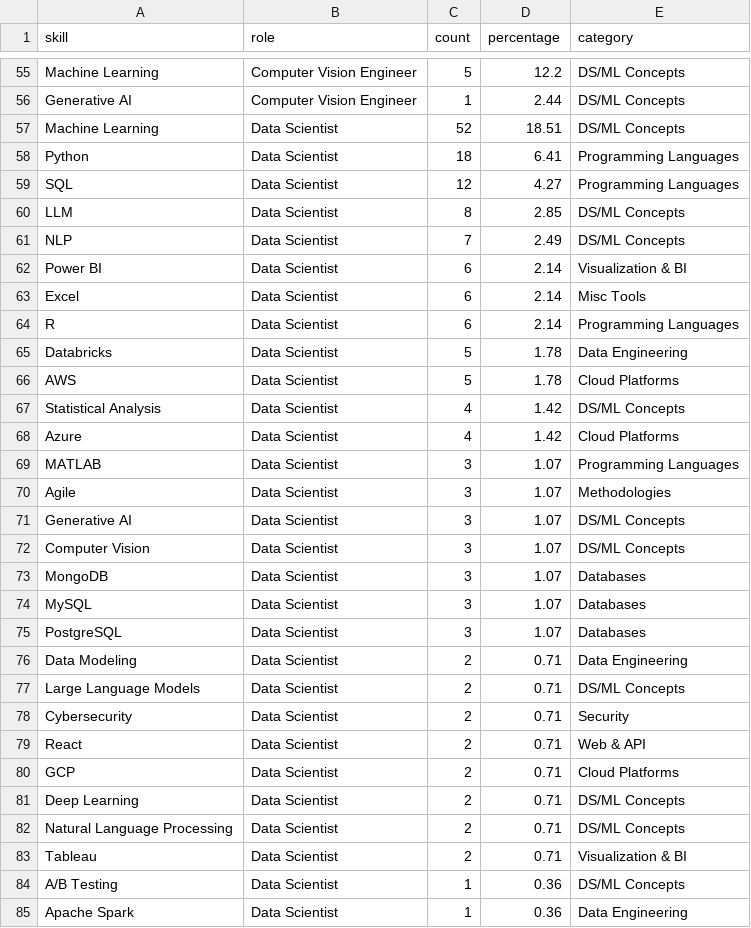
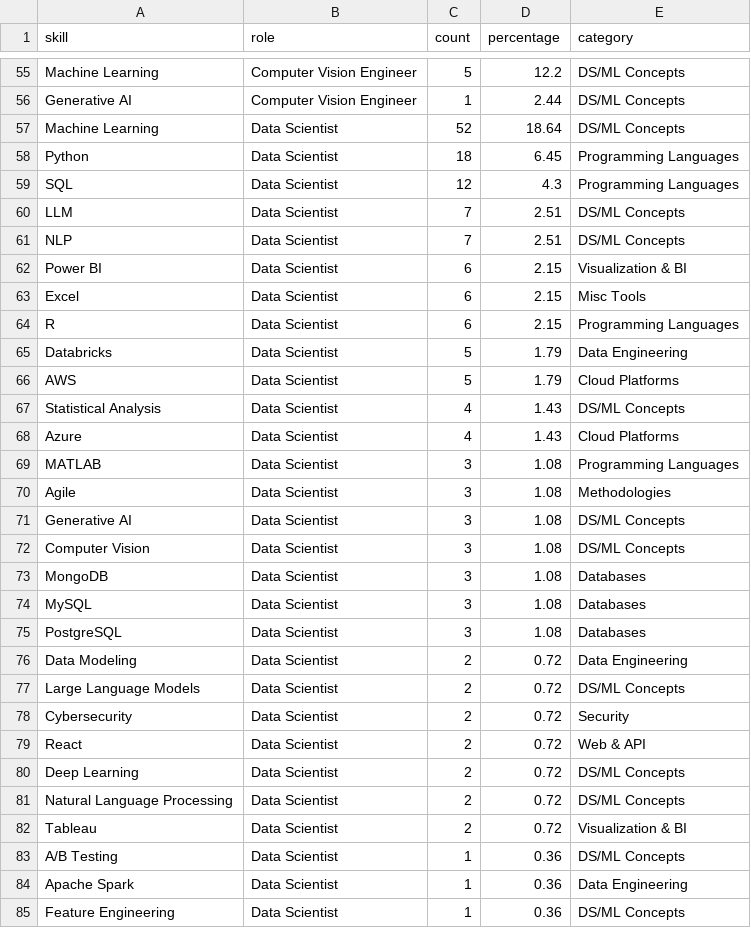
Before and after one commit to kamrankausher/tech-job-market-analyzer, a CSV file: artifacts/skill_demand_by_role.csv, drawn as a sheet; only a part is shown, gaps mark what is left out; the shorter side is filled out with more unchanged rows; the diff covers the shown part only.

```diff
--- a/artifacts/skill_demand_by_role.csv
+++ b/artifacts/skill_demand_by_role.csv
@@ -56,29 +56,28 @@ Machine Learning,Computer Vision Engineer,5,12.2,DS/ML Concepts
 Generative AI,Computer Vision Engineer,1,2.44,DS/ML Concepts
-Machine Learning,Data Scientist,52,18.51,DS/ML Concepts
-Python,Data Scientist,18,6.41,Programming Languages
-SQL,Data Scientist,12,4.27,Programming Languages
-LLM,Data Scientist,8,2.85,DS/ML Concepts
-NLP,Data Scientist,7,2.49,DS/ML Concepts
-Power BI,Data Scientist,6,2.14,Visualization & BI
-Excel,Data Scientist,6,2.14,Misc Tools
-R,Data Scientist,6,2.14,Programming Languages
-Databricks,Data Scientist,5,1.78,Data Engineering
-AWS,Data Scientist,5,1.78,Cloud Platforms
-Statistical Analysis,Data Scientist,4,1.42,DS/ML Concepts
-Azure,Data Scientist,4,1.42,Cloud Platforms
-MATLAB,Data Scientist,3,1.07,Programming Languages
-Agile,Data Scientist,3,1.07,Methodologies
-Generative AI,Data Scientist,3,1.07,DS/ML Concepts
-Computer Vision,Data Scientist,3,1.07,DS/ML Concepts
-MongoDB,Data Scientist,3,1.07,Databases
-MySQL,Data Scientist,3,1.07,Databases
-PostgreSQL,Data Scientist,3,1.07,Databases
-Data Modeling,Data Scientist,2,0.71,Data Engineering
-Large Language Models,Data Scientist,2,0.71,DS/ML Concepts
-Cybersecurity,Data Scientist,2,0.71,Security
-React,Data Scientist,2,0.71,Web & API
-GCP,Data Scientist,2,0.71,Cloud Platforms
-Deep Learning,Data Scientist,2,0.71,DS/ML Concepts
-Natural Language Processing,Data Scientist,2,0.71,DS/ML Concepts
-Tableau,Data Scientist,2,0.71,Visualization & BI
+Machine Learning,Data Scientist,52,18.64,DS/ML Concepts
+Python,Data Scientist,18,6.45,Programming Languages
+SQL,Data Scientist,12,4.3,Programming Languages
+LLM,Data Scientist,7,2.51,DS/ML Concepts
+NLP,Data Scientist,7,2.51,DS/ML Concepts
+Power BI,Data Scientist,6,2.15,Visualization & BI
+Excel,Data Scientist,6,2.15,Misc Tools
+R,Data Scientist,6,2.15,Programming Languages
+Databricks,Data Scientist,5,1.79,Data Engineering
+AWS,Data Scientist,5,1.79,Cloud Platforms
+Statistical Analysis,Data Scientist,4,1.43,DS/ML Concepts
+Azure,Data Scientist,4,1.43,Cloud Platforms
+MATLAB,Data Scientist,3,1.08,Programming Languages
+Agile,Data Scientist,3,1.08,Methodologies
+Generative AI,Data Scientist,3,1.08,DS/ML Concepts
+Computer Vision,Data Scientist,3,1.08,DS/ML Concepts
+MongoDB,Data Scientist,3,1.08,Databases
+MySQL,Data Scientist,3,1.08,Databases
+PostgreSQL,Data Scientist,3,1.08,Databases
+Data Modeling,Data Scientist,2,0.72,Data Engineering
+Large Language Models,Data Scientist,2,0.72,DS/ML Concepts
+Cybersecurity,Data Scientist,2,0.72,Security
+React,Data Scientist,2,0.72,Web & API
+Deep Learning,Data Scientist,2,0.72,DS/ML Concepts
+Natural Language Processing,Data Scientist,2,0.72,DS/ML Concepts
+Tableau,Data Scientist,2,0.72,Visualization & BI
 A/B Testing,Data Scientist,1,0.36,DS/ML Concepts
```
Also changed, not shown: 1 added row and 45 edited cells elsewhere in this file, artifacts/feature_importance.csv, artifacts/skill_demand.csv, 20 other files.
